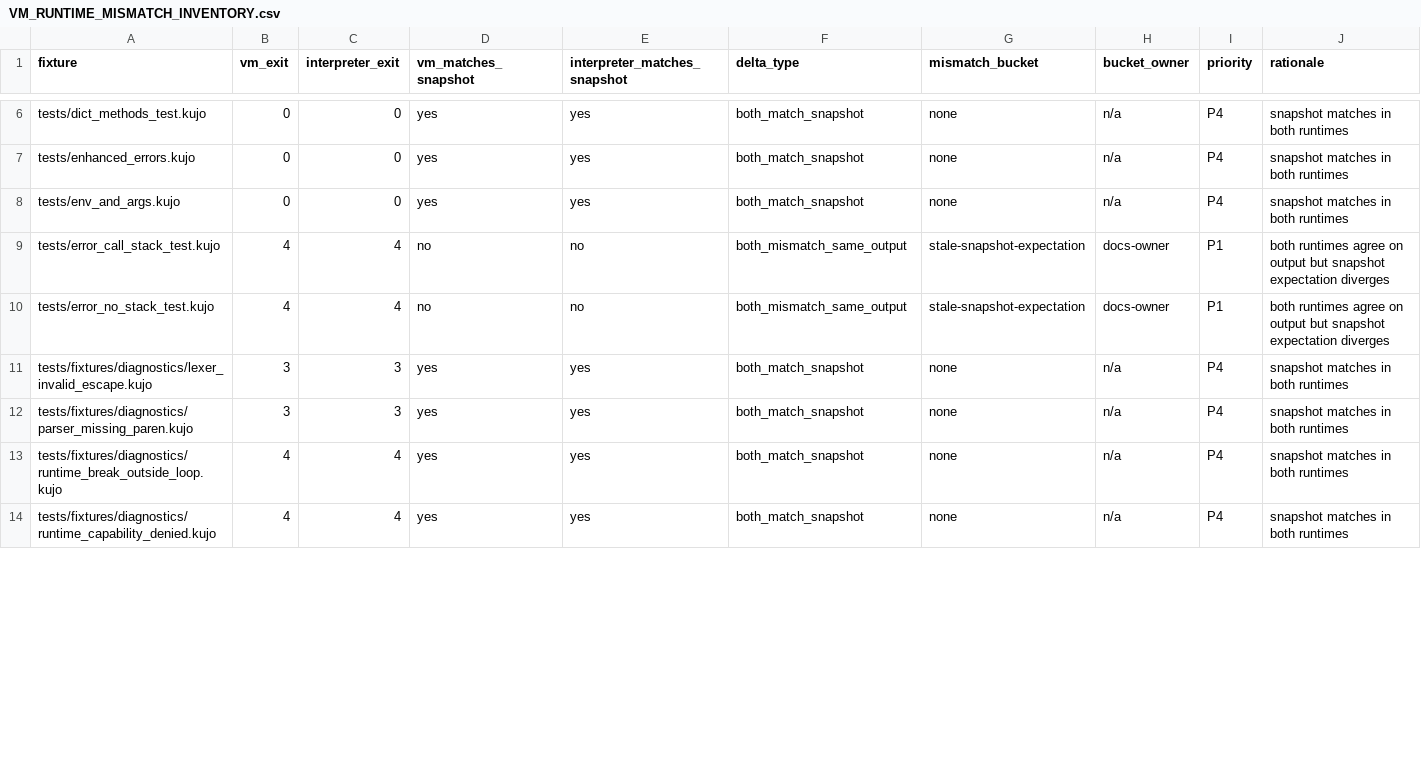
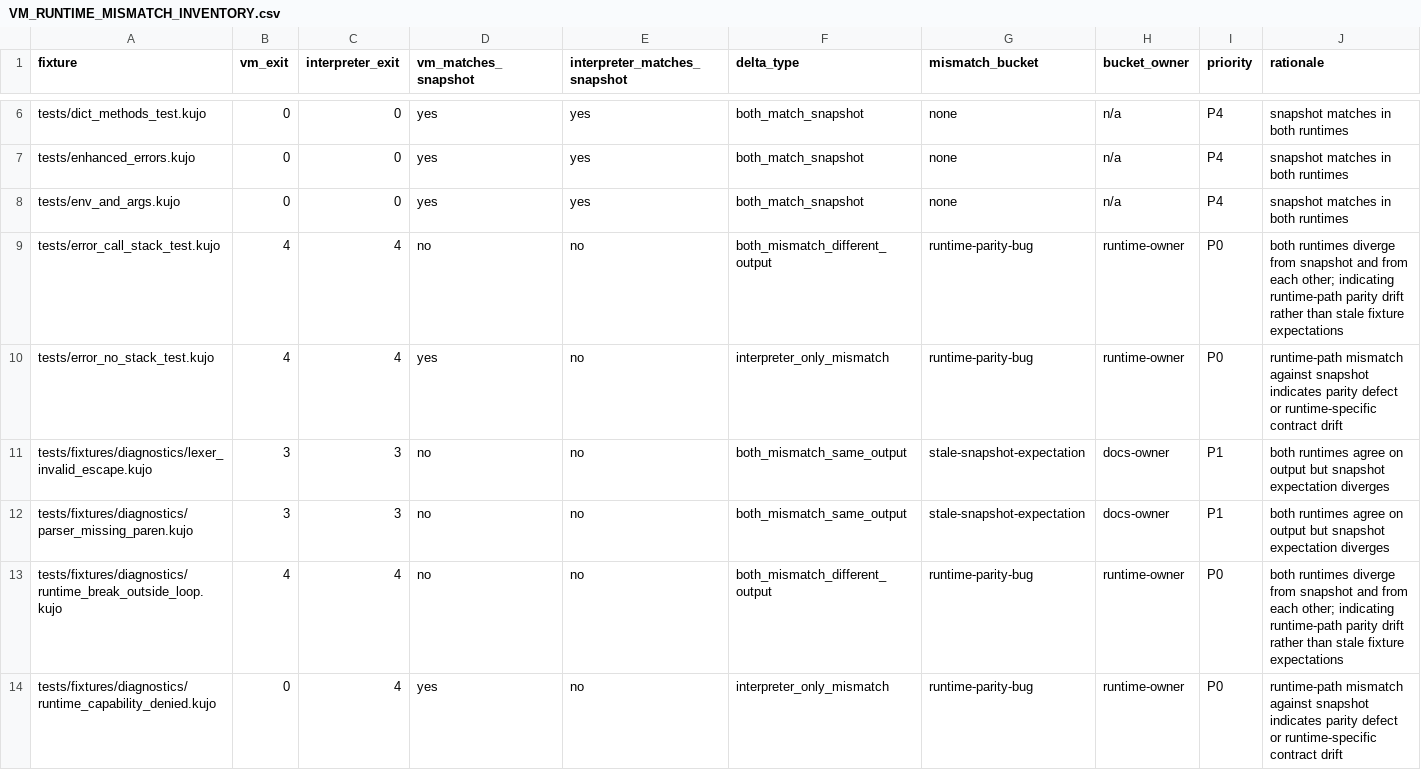
Before and after one commit to kujolang/kujo, a CSV file: docs/generated/VM_RUNTIME_MISMATCH_INVENTORY.csv, drawn as a sheet; only a part is shown, gaps mark what is left out; the diff covers the shown part only.

Commit message:
test(ai-core): stabilize full-suite contracts

```diff
--- a/docs/generated/VM_RUNTIME_MISMATCH_INVENTORY.csv
+++ b/docs/generated/VM_RUNTIME_MISMATCH_INVENTORY.csv
@@ -8,7 +8,7 @@ tests/enhanced_errors.kujo,0,0,yes,yes,both_match_snapshot,none,n/a,P4,snapshot
 tests/env_and_args.kujo,0,0,yes,yes,both_match_snapshot,none,n/a,P4,snapshot matches in both runtimes
-tests/error_call_stack_test.kujo,4,4,no,no,both_mismatch_same_output,stale-snapshot-expectation,docs-owner,P1,both runtimes agree on output but snapshot expectation diverges
-tests/error_no_stack_test.kujo,4,4,no,no,both_mismatch_same_output,stale-snapshot-expectation,docs-owner,P1,both runtimes agree on output but snapshot expectation diverges
-tests/fixtures/diagnostics/lexer_invalid_escape.kujo,3,3,yes,yes,both_match_snapshot,none,n/a,P4,snapshot matches in both runtimes
-tests/fixtures/diagnostics/parser_missing_paren.kujo,3,3,yes,yes,both_match_snapshot,none,n/a,P4,snapshot matches in both runtimes
-tests/fixtures/diagnostics/runtime_break_outside_loop.kujo,4,4,yes,yes,both_match_snapshot,none,n/a,P4,snapshot matches in both runtimes
-tests/fixtures/diagnostics/runtime_capability_denied.kujo,4,4,yes,yes,both_match_snapshot,none,n/a,P4,snapshot matches in both runtimes
+tests/error_call_stack_test.kujo,4,4,no,no,both_mismatch_different_output,runtime-parity-bug,runtime-owner,P0,both runtimes diverge from snapshot and from each other; indicating runtime-path parity drift rather than stale fixture expectations
+tests/error_no_stack_test.kujo,4,4,yes,no,interpreter_only_mismatch,runtime-parity-bug,runtime-owner,P0,runtime-path mismatch against snapshot indicates parity defect or runtime-specific contract drift
+tests/fixtures/diagnostics/lexer_invalid_escape.kujo,3,3,no,no,both_mismatch_same_output,stale-snapshot-expectation,docs-owner,P1,both runtimes agree on output but snapshot expectation diverges
+tests/fixtures/diagnostics/parser_missing_paren.kujo,3,3,no,no,both_mismatch_same_output,stale-snapshot-expectation,docs-owner,P1,both runtimes agree on output but snapshot expectation diverges
+tests/fixtures/diagnostics/runtime_break_outside_loop.kujo,4,4,no,no,both_mismatch_different_output,runtime-parity-bug,runtime-owner,P0,both runtimes diverge from snapshot and from each other; indicating runtime-path parity drift rather than stale fixture expectations
+tests/fixtures/diagnostics/runtime_capability_denied.kujo,0,4,yes,no,interpreter_only_mismatch,runtime-parity-bug,runtime-owner,P0,runtime-path mismatch against snapshot indicates parity defect or runtime-specific contract drift
```
Also changed, not shown: 134 edited cells elsewhere in this file, docs/generated/V1_CODE_TODO_TRIAGE.csv, 10 other files.
